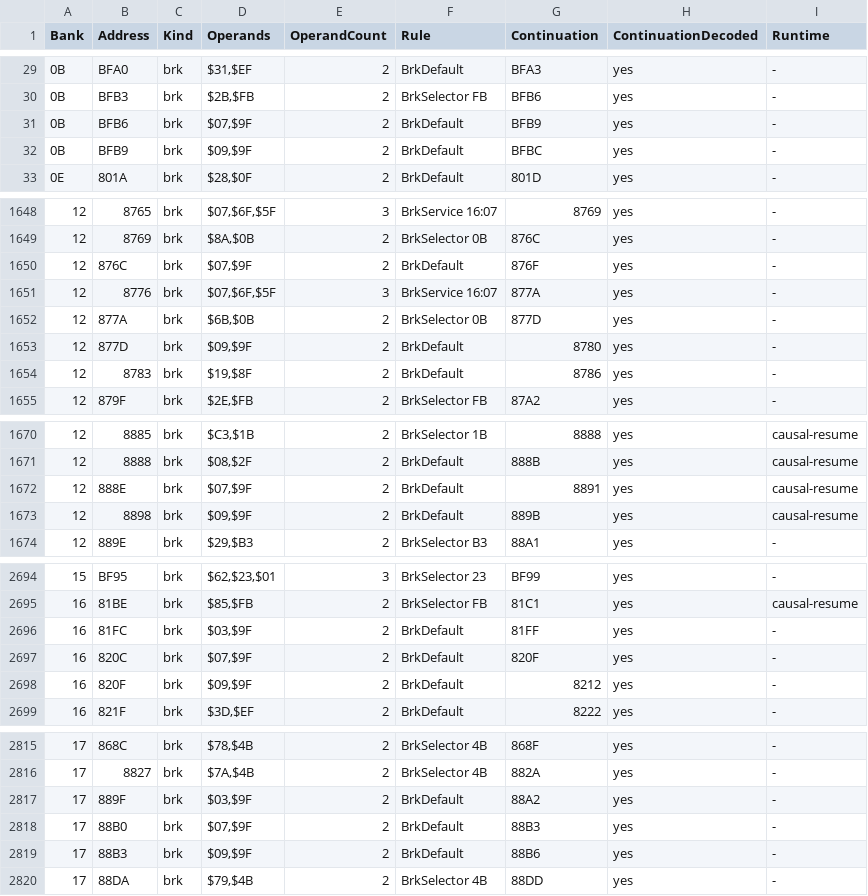
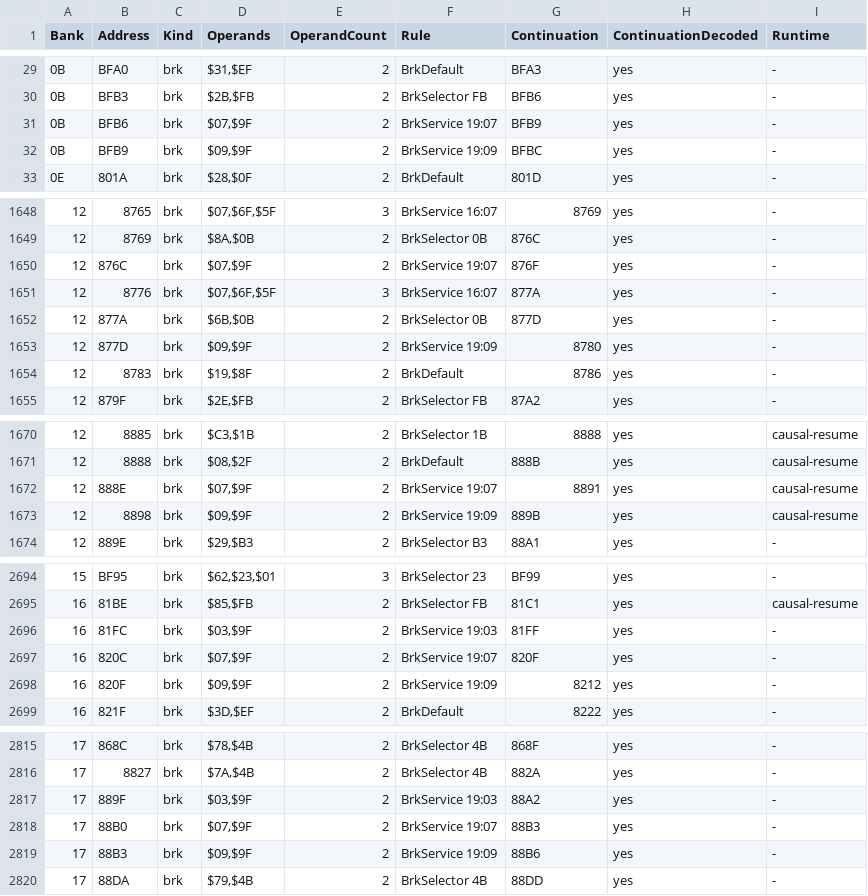
Before and after one commit to JEschete/DW4_Disassembly, a TSV file: analysis/inline-operand-report.tsv, drawn as a sheet; only a part is shown, gaps mark what is left out; the diff covers the shown part only.

```diff
--- a/analysis/inline-operand-report.tsv
+++ b/analysis/inline-operand-report.tsv
@@ -30,4 +30,4 @@ Bank	Address	Kind	Operands	OperandCount	Rule	Continuation	ContinuationDecoded	Ru
 0B	BFB3	brk	$2B,$FB	2	BrkSelector FB	BFB6	yes	-
-0B	BFB6	brk	$07,$9F	2	BrkDefault	BFB9	yes	-
-0B	BFB9	brk	$09,$9F	2	BrkDefault	BFBC	yes	-
+0B	BFB6	brk	$07,$9F	2	BrkService 19:07	BFB9	yes	-
+0B	BFB9	brk	$09,$9F	2	BrkService 19:09	BFBC	yes	-
 0E	801A	brk	$28,$0F	2	BrkDefault	801D	yes	-
@@ -1649,6 +1649,6 @@ Bank	Address	Kind	Operands	OperandCount	Rule	Continuation	ContinuationDecoded	Ru
 12	8769	brk	$8A,$0B	2	BrkSelector 0B	876C	yes	-
-12	876C	brk	$07,$9F	2	BrkDefault	876F	yes	-
+12	876C	brk	$07,$9F	2	BrkService 19:07	876F	yes	-
 12	8776	brk	$07,$6F,$5F	3	BrkService 16:07	877A	yes	-
 12	877A	brk	$6B,$0B	2	BrkSelector 0B	877D	yes	-
-12	877D	brk	$09,$9F	2	BrkDefault	8780	yes	-
+12	877D	brk	$09,$9F	2	BrkService 19:09	8780	yes	-
 12	8783	brk	$19,$8F	2	BrkDefault	8786	yes	-
@@ -1671,4 +1671,4 @@ Bank	Address	Kind	Operands	OperandCount	Rule	Continuation	ContinuationDecoded	Ru
 12	8888	brk	$08,$2F	2	BrkDefault	888B	yes	causal-resume
-12	888E	brk	$07,$9F	2	BrkDefault	8891	yes	causal-resume
-12	8898	brk	$09,$9F	2	BrkDefault	889B	yes	causal-resume
+12	888E	brk	$07,$9F	2	BrkService 19:07	8891	yes	causal-resume
+12	8898	brk	$09,$9F	2	BrkService 19:09	889B	yes	causal-resume
 12	889E	brk	$29,$B3	2	BrkSelector B3	88A1	yes	-
@@ -2695,5 +2695,5 @@ Bank	Address	Kind	Operands	OperandCount	Rule	Continuation	ContinuationDecoded	Ru
 16	81BE	brk	$85,$FB	2	BrkSelector FB	81C1	yes	causal-resume
-16	81FC	brk	$03,$9F	2	BrkDefault	81FF	yes	-
-16	820C	brk	$07,$9F	2	BrkDefault	820F	yes	-
-16	820F	brk	$09,$9F	2	BrkDefault	8212	yes	-
+16	81FC	brk	$03,$9F	2	BrkService 19:03	81FF	yes	-
+16	820C	brk	$07,$9F	2	BrkService 19:07	820F	yes	-
+16	820F	brk	$09,$9F	2	BrkService 19:09	8212	yes	-
 16	821F	brk	$3D,$EF	2	BrkDefault	8222	yes	-
@@ -2816,5 +2816,5 @@ Bank	Address	Kind	Operands	OperandCount	Rule	Continuation	ContinuationDecoded	Ru
 17	8827	brk	$7A,$4B	2	BrkSelector 4B	882A	yes	-
-17	889F	brk	$03,$9F	2	BrkDefault	88A2	yes	-
-17	88B0	brk	$07,$9F	2	BrkDefault	88B3	yes	-
-17	88B3	brk	$09,$9F	2	BrkDefault	88B6	yes	-
+17	889F	brk	$03,$9F	2	BrkService 19:03	88A2	yes	-
+17	88B0	brk	$07,$9F	2	BrkService 19:07	88B3	yes	-
+17	88B3	brk	$09,$9F	2	BrkService 19:09	88B6	yes	-
 17	88DA	brk	$79,$4B	2	BrkSelector 4B	88DD	yes	-
```
Also changed, not shown: 78 edited cells elsewhere in this file, config/bank-classifications.tsv, config/code-entry-tables.tsv, 31 other files.
